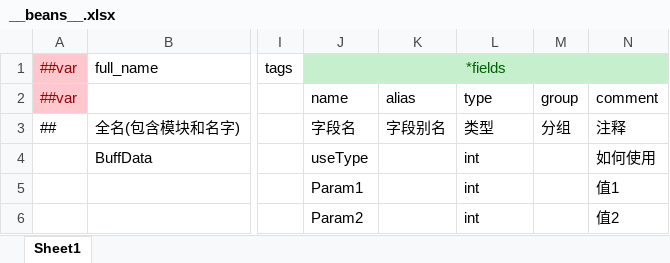
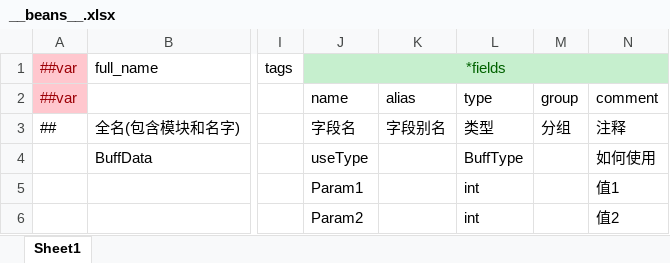
Before and after one commit to Wjchome/HeMetrics, an Excel workbook: Luban/MiniTemplate/Datas/__beans__.xlsx, sheet Sheet1, drawn as a sheet; only a part is shown, gaps mark what is left out; values as stored, in another font and other column widths than the file's, no borders; the diff names each change by its address in the sheet, - before the commit and + after, or states it on an @@ line.

```diff
--- a/Luban/MiniTemplate/Datas/__beans__.xlsx (sheet Sheet1)
+++ b/Luban/MiniTemplate/Datas/__beans__.xlsx (sheet Sheet1)
-L4: int
+L4: BuffType
```
Also changed, not shown: Luban/MiniTemplate/Datas/#BondData.xlsx, Luban/MiniTemplate/Datas/#CharacterData.xlsx, 37 other files.
